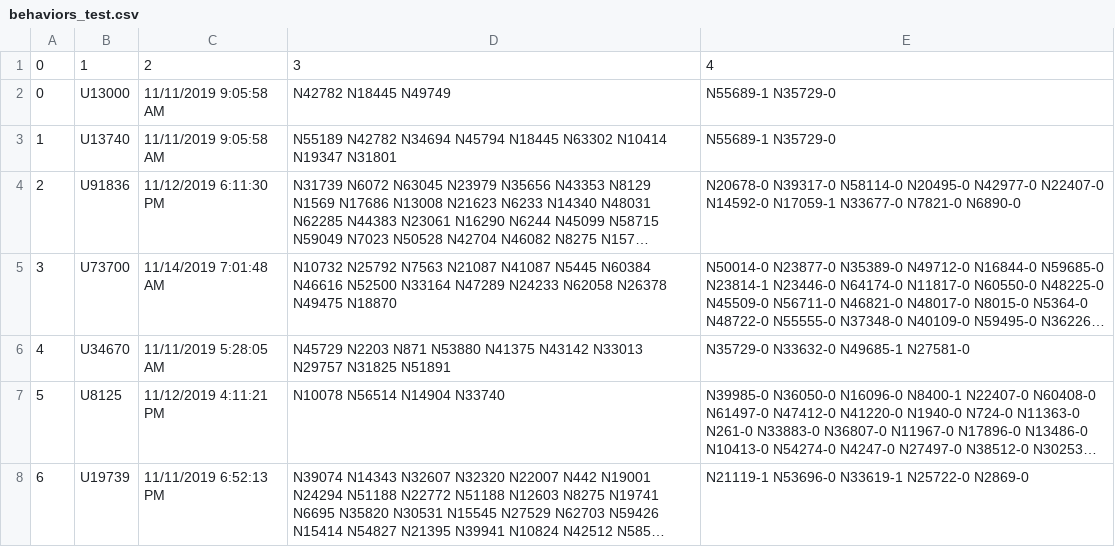
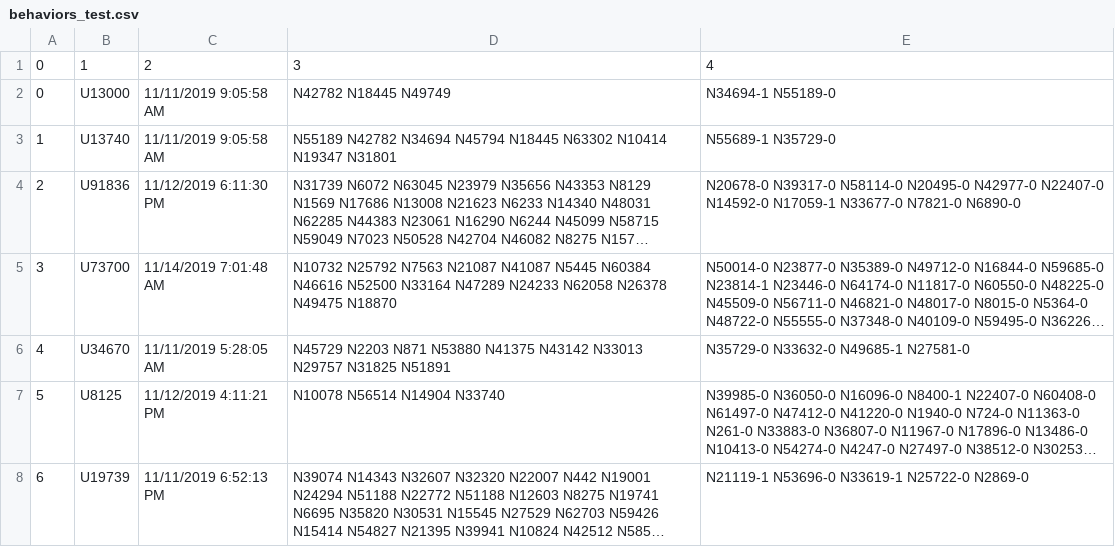
Before and after one commit to krisbara/GPT-Recommender-systems, a CSV file: MIND/behaviors_test.csv, drawn as a sheet; only a part is shown; long unchanged cells end in ….

```diff
--- a/MIND/behaviors_test.csv
+++ b/MIND/behaviors_test.csv
@@ -1,3 +1,3 @@
 0,1,2,3,4
-0,U13000,11/11/2019 9:05:58 AM,N42782 N18445 N49749,N55689-1 N35729-0
+0,U13000,11/11/2019 9:05:58 AM,N42782 N18445 N49749,N34694-1 N55189-0
 1,U13740,11/11/2019 9:05:58 AM,N55189 N42782 N34694 N45794 N18445 N63302 N10414 N19347 N31801,N55689-1 N35729-0
```
Also changed, not shown: 2 other files.
